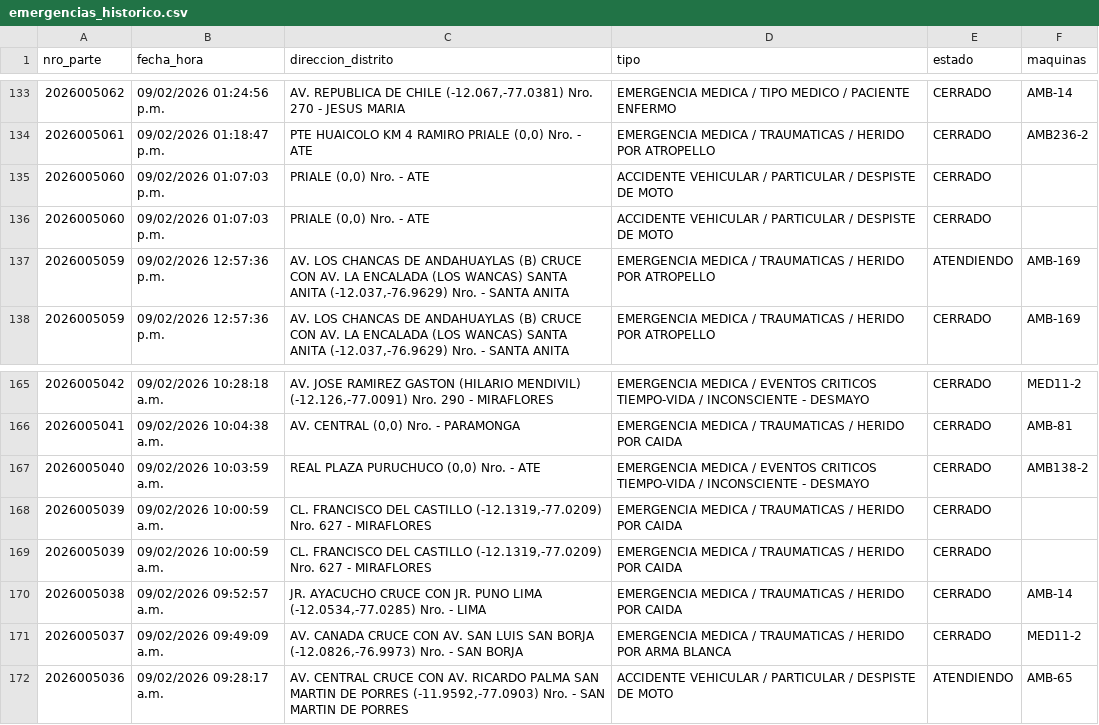
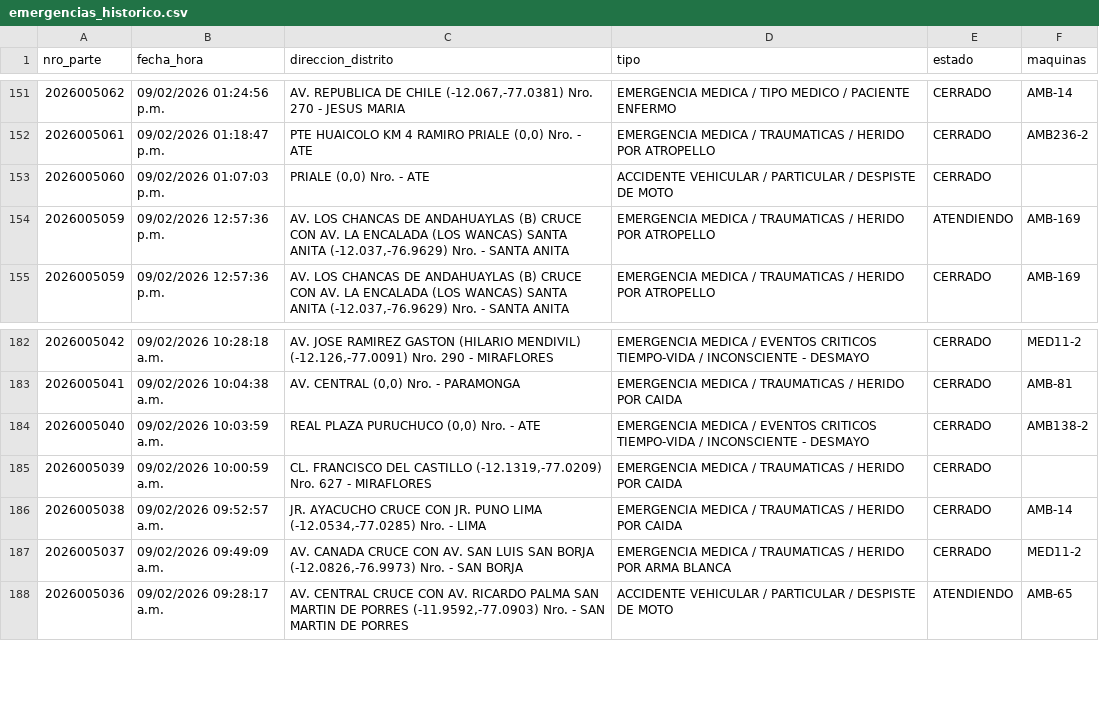
Before and after one commit to KenjiroMuriell/datamart_cgbvp, a CSV file: salida/emergencias_historico.csv, drawn as a sheet; only a part is shown, gaps mark what is left out; removed rows and columns are numbered as before the commit, all else as after; the diff covers the shown part only; the diff names each change by its address in the sheet, - before the commit and + after, or states it on an @@ line.

```diff
--- a/salida/emergencias_historico.csv
+++ b/salida/emergencias_historico.csv
-row 136: 2026005060 | 09/02/2026 01:07:03 p.m. | PRIALE (0,0) Nro. - ATE | ACCIDENTE VEHICULAR / PARTICULAR / DESPISTE DE MOTO | CERRADO
-row 168: 2026005039 | 09/02/2026 10:00:59 a.m. | CL. FRANCISCO DEL CASTILLO (-12.1319,-77.0209) Nro. 627 - MIRAFLORES | EMERGENCIA MEDICA / TRAUMATICAS / HERIDO POR CAIDA | CERRADO
```
Also changed, not shown: 18 added rows elsewhere in this file.
